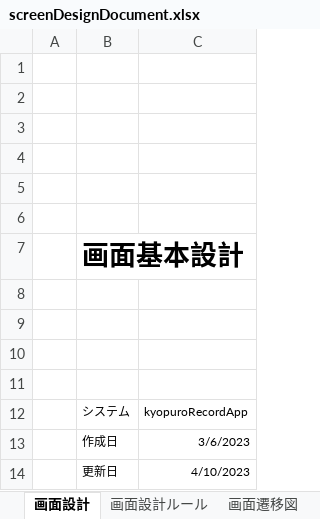
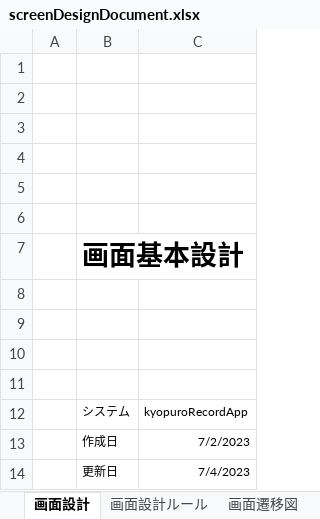
Before and after one commit to osumi-kyopuro/kyopuroRecordApp, an Excel workbook: document/screenDesignDocument.xlsx, sheet 画面設計, drawn as a sheet; values as stored, in another font and other column widths than the file's, no borders; the diff names each change by its address in the sheet, - before the commit and + after, or states it on an @@ line.

```diff
--- a/document/screenDesignDocument.xlsx (sheet 画面設計)
+++ b/document/screenDesignDocument.xlsx (sheet 画面設計)
-C13: 3/6/2023
+C13: 7/2/2023
-C14: 4/10/2023
+C14: 7/4/2023
```
Also changed, not shown: sheet 画面遷移図, other sheet tabs, charts or pictures.
